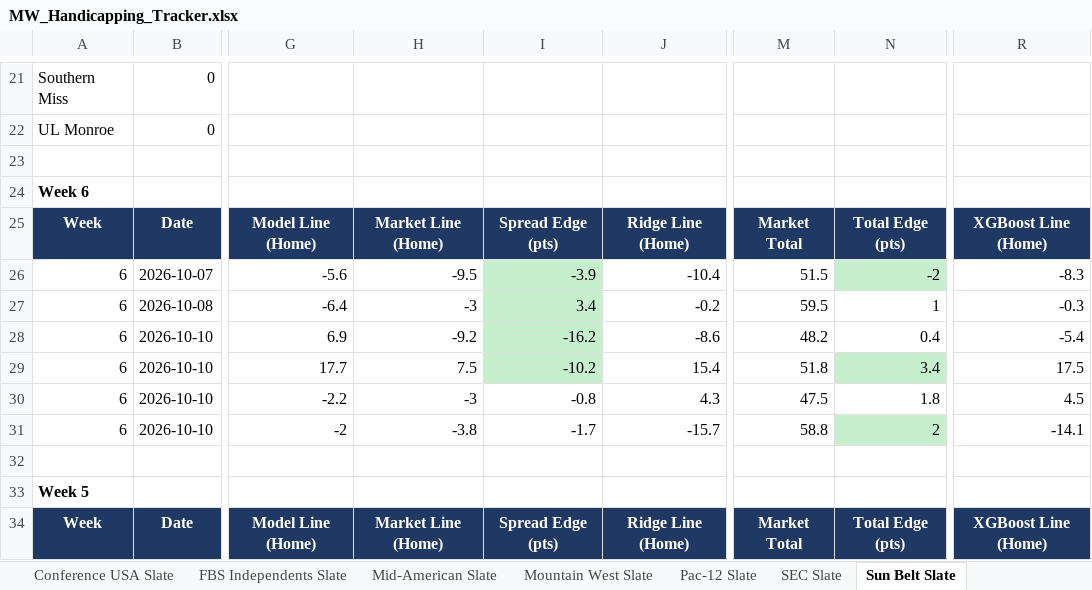
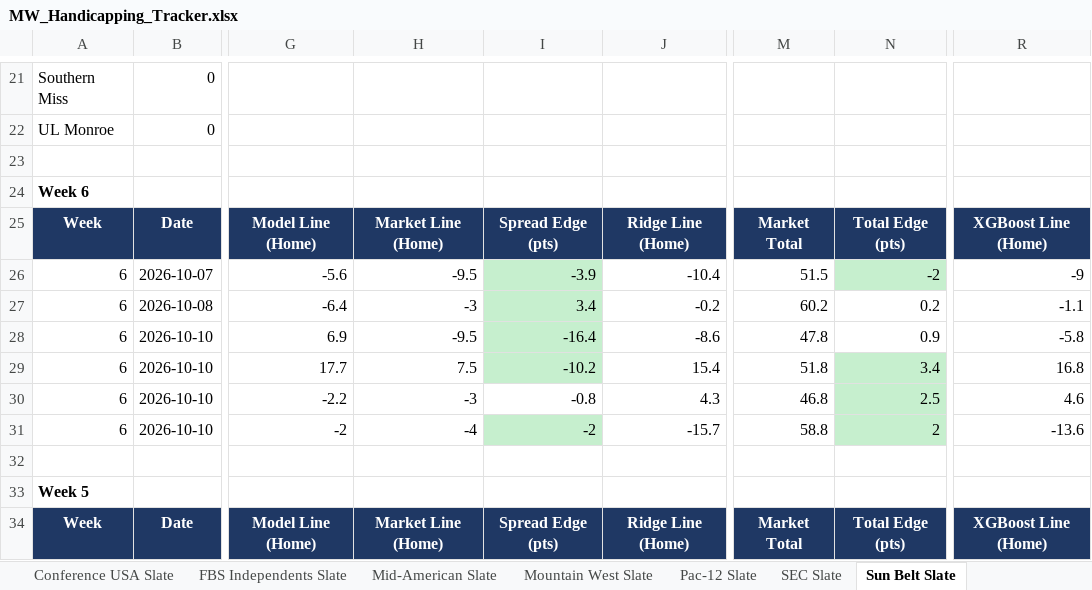
Before and after one commit to colea223/mdubcapping, an Excel workbook: excel/MW_Handicapping_Tracker.xlsx, sheet Sun Belt Slate, drawn as a sheet; only a part is shown, gaps mark what is left out; values as stored, in another font and other column widths than the file's, no borders; the diff names each change by its address in the sheet, - before the commit and + after, or states it on an @@ line.

```diff
--- a/excel/MW_Handicapping_Tracker.xlsx (sheet Sun Belt Slate)
+++ b/excel/MW_Handicapping_Tracker.xlsx (sheet Sun Belt Slate)
-R26: -8.3
+R26: -9
-M27: 59.5
+M27: 60.2
-N27: 1
+N27: 0.2
-R27: -0.3
+R27: -1.1
-H28: -9.2
+H28: -9.5
-I28: -16.2
+I28: -16.4
-M28: 48.2
+M28: 47.8
-N28: 0.4
+N28: 0.9
-R28: -5.4
+R28: -5.8
-R29: 17.5
+R29: 16.8
-M30: 47.5
+M30: 46.8
-N30: 1.8
+N30: 2.5
-N30 fill: none
+N30 fill: #C6EFCE
-R30: 4.5
+R30: 4.6
-H31: -3.8
+H31: -4
-I31: -1.7
+I31: -2
-I31 fill: none
+I31 fill: #C6EFCE
-R31: -14.1
+R31: -13.6
```
Also changed, not shown: sheet Model Comparison, sheet National Slate, sheet Mid-American Slate, sheet American Athletic Slate, sheet ACC Slate, sheet Conference USA Slate, 8 more sheets, 37 other files.
